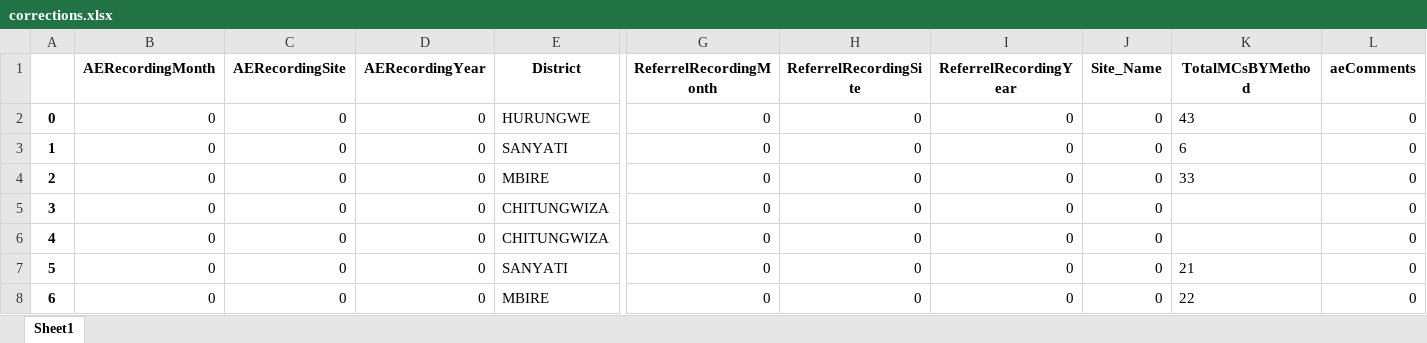
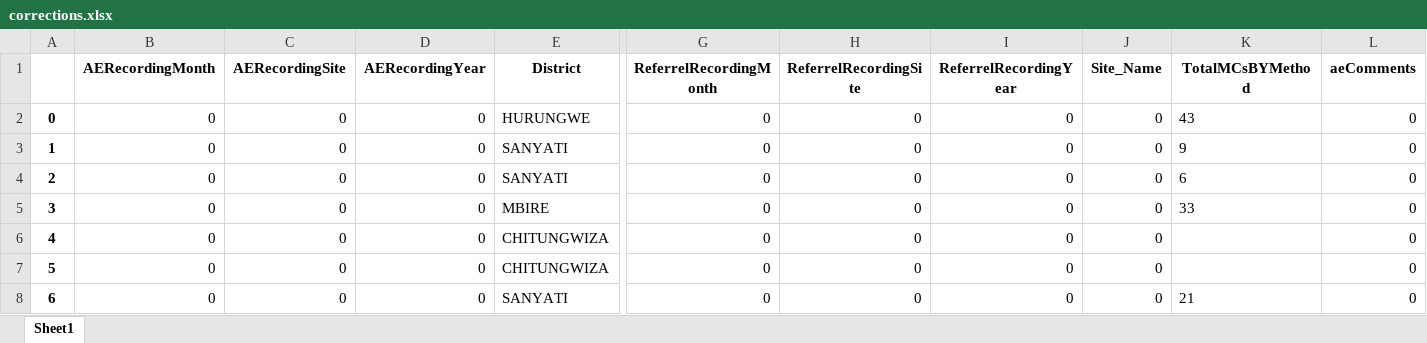
Before and after one commit to ashleymutenha/zazicProgrammaticReport, an Excel workbook: corrections.xlsx, sheet Sheet1, drawn as a sheet; only a part is shown, gaps mark what is left out; the shorter side is filled out with more unchanged rows; values as stored, in another font and other column widths than the file's, no borders; addresses are those after the commit; rows hold the shown columns only; the diff names each change by its address in the sheet, - before the commit and + after, or states it on an @@ line.

```diff
--- a/corrections.xlsx (sheet Sheet1)
+++ b/corrections.xlsx (sheet Sheet1)
+row 3: 1 | 0 | 0 | 0 | SANYATI | 0 | 0 | 0 | 0 | 9 | 0
@@ column A renumbered from row 4 down @@
```
Also changed, not shown: data.xlsx, generalDF.xlsx, 4 other files.
